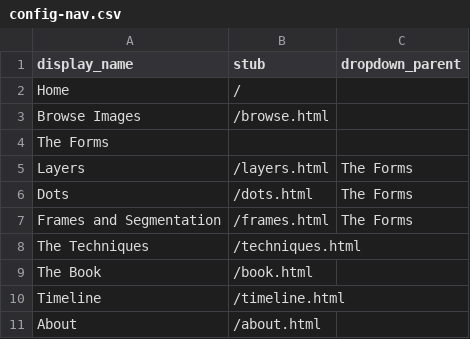
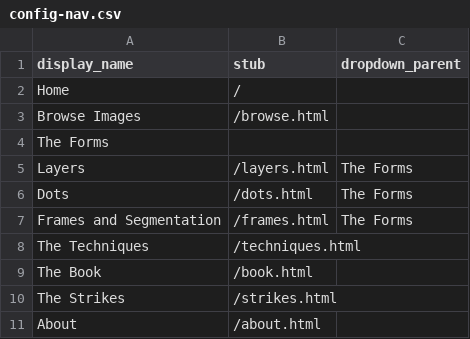
Before and after one commit to malahern/factoryforms, a CSV file: _data/config-nav.csv, drawn as a sheet; removed rows and columns are numbered as before the commit, all else as after; the diff names each change by its address in the sheet, - before the commit and + after, or states it on an @@ line.

Commit message:
created strikes page

```diff
--- a/_data/config-nav.csv
+++ b/_data/config-nav.csv
-row 10: Timeline | /timeline.html
+row 10: The Strikes | /strikes.html
```
Also changed, not shown: 1 other file.
